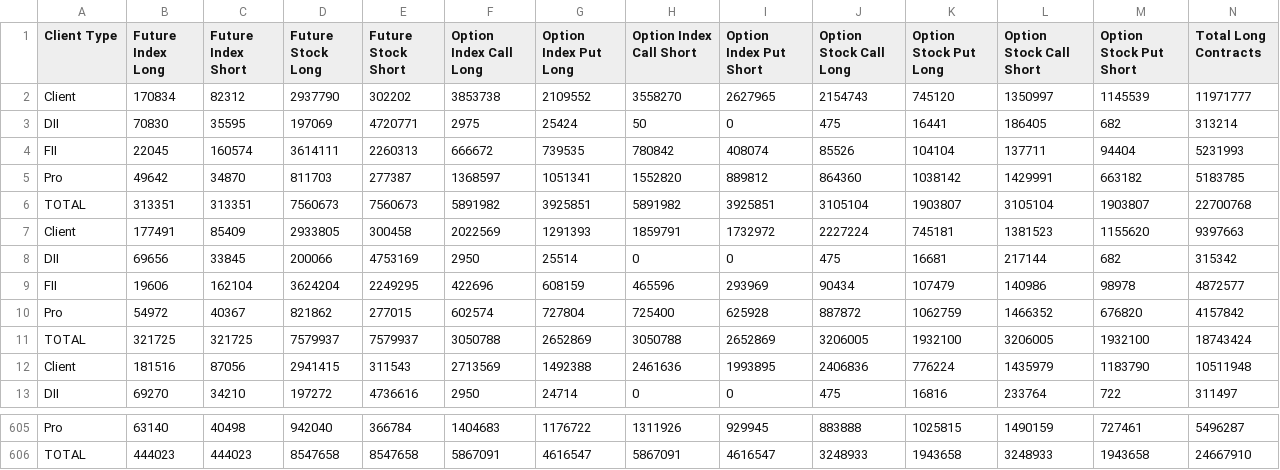
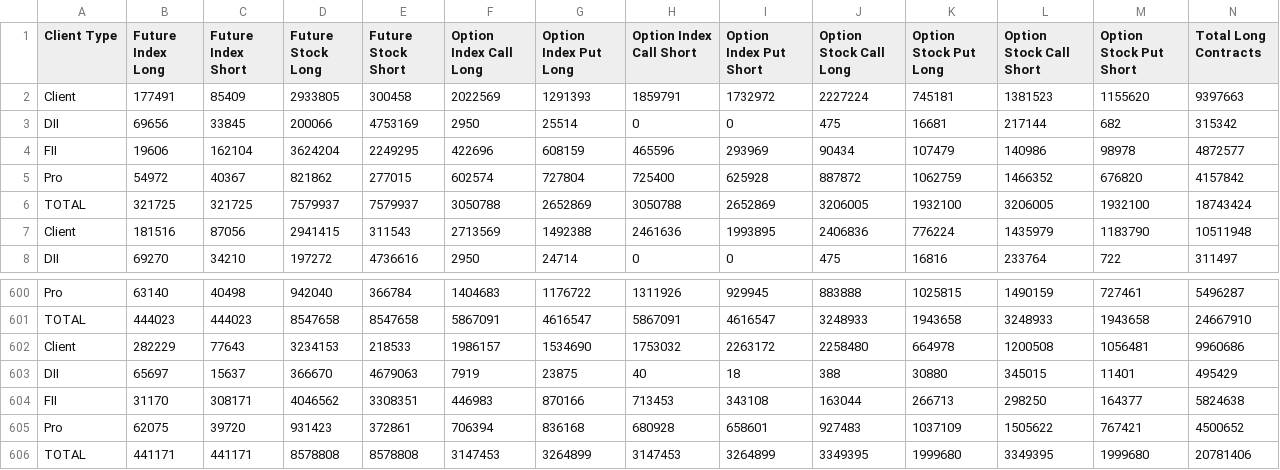
Before and after one commit to tsrajpurohit/FIIDIIParticipants, a CSV file: fao_participant_oi_data.csv, drawn as a sheet; only a part is shown, gaps mark what is left out; removed rows and columns are numbered as before the commit, all else as after; rows hold the shown columns only; the diff names each change by its address in the sheet, - before the commit and + after, or states it on an @@ line.

```diff
--- a/fao_participant_oi_data.csv
+++ b/fao_participant_oi_data.csv
-row 2: Client | 170834 | 82312 | 2937790 | 302202 | 3853738 | 2109552 | 3558270 | 2627965 | 2154743 | 745120 | 1350997 | 1145539 | 11971777
-row 3: DII | 70830 | 35595 | 197069 | 4720771 | 2975 | 25424 | 50 | 0 | 475 | 16441 | 186405 | 682 | 313214
-row 4: FII | 22045 | 160574 | 3614111 | 2260313 | 666672 | 739535 | 780842 | 408074 | 85526 | 104104 | 137711 | 94404 | 5231993
-row 5: Pro | 49642 | 34870 | 811703 | 277387 | 1368597 | 1051341 | 1552820 | 889812 | 864360 | 1038142 | 1429991 | 663182 | 5183785
-row 6: TOTAL | 313351 | 313351 | 7560673 | 7560673 | 5891982 | 3925851 | 5891982 | 3925851 | 3105104 | 1903807 | 3105104 | 1903807 | 22700768
+row 602: Client | 282229 | 77643 | 3234153 | 218533 | 1986157 | 1534690 | 1753032 | 2263172 | 2258480 | 664978 | 1200508 | 1056481 | 9960686
+row 603: DII | 65697 | 15637 | 366670 | 4679063 | 7919 | 23875 | 40 | 18 | 388 | 30880 | 345015 | 11401 | 495429
+row 604: FII | 31170 | 308171 | 4046562 | 3308351 | 446983 | 870166 | 713453 | 343108 | 163044 | 266713 | 298250 | 164377 | 5824638
+row 605: Pro | 62075 | 39720 | 931423 | 372861 | 706394 | 836168 | 680928 | 658601 | 927483 | 1037109 | 1505622 | 767421 | 4500652
+row 606: TOTAL | 441171 | 441171 | 8578808 | 8578808 | 3147453 | 3264899 | 3147453 | 3264899 | 3349395 | 1999680 | 3349395 | 1999680 | 20781406
```
